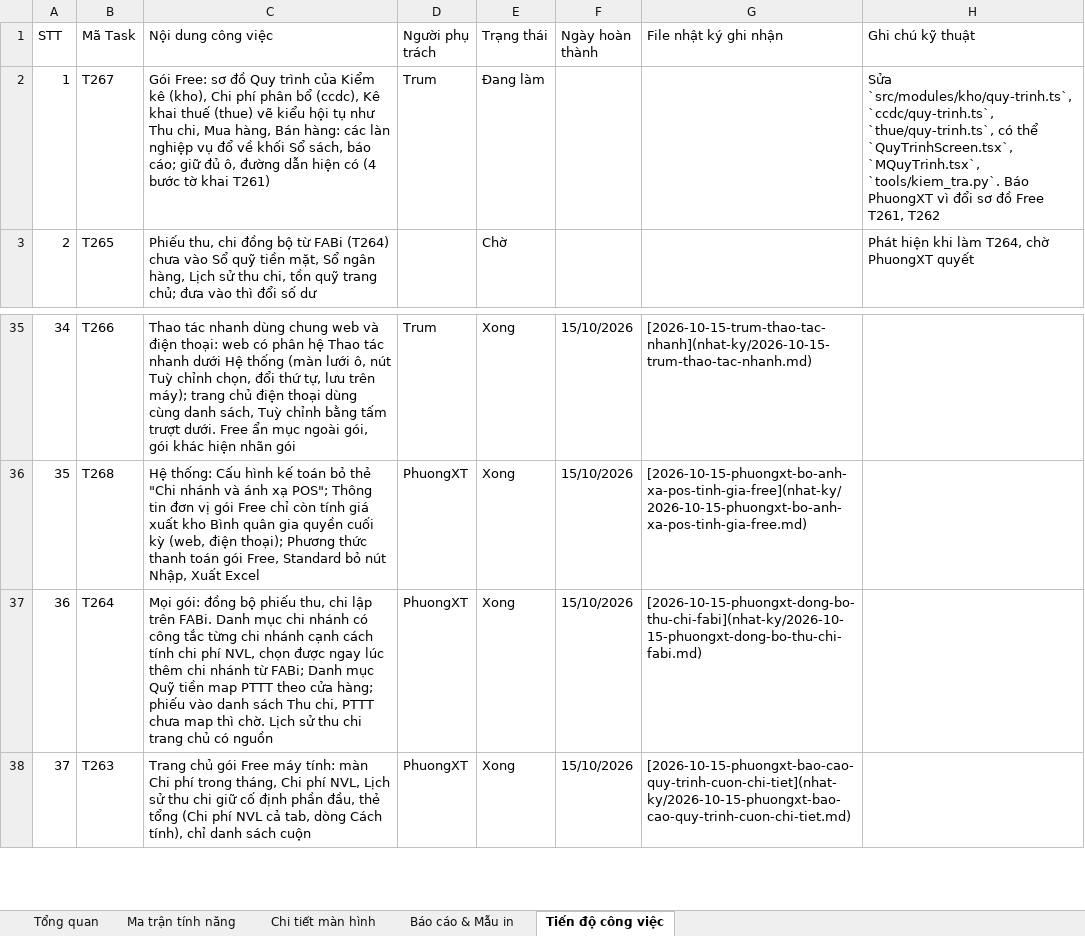
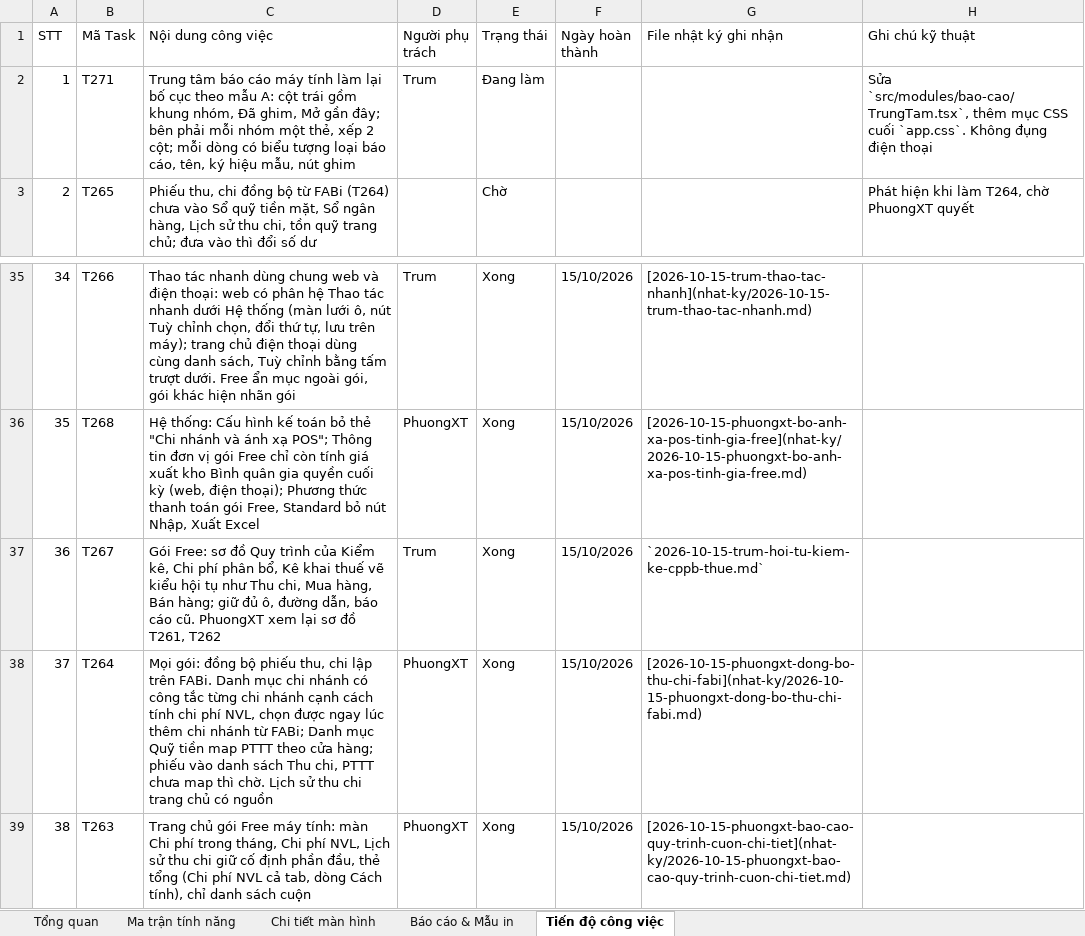
Before and after one commit to trungkhanhduong93/iaccdemo, an Excel workbook: docs/IACC-Cloud-Chi-Tiet-He-Thong.xlsx, sheet Tiến độ công việc, drawn as a sheet; only a part is shown, gaps mark what is left out; values as stored, in another font and other column widths than the file's, no cell formats; addresses are those after the commit; the diff names each change by its address in the sheet, - before the commit and + after, or states it on an @@ line.

```diff
--- a/docs/IACC-Cloud-Chi-Tiet-He-Thong.xlsx (sheet Tiến độ công việc)
+++ b/docs/IACC-Cloud-Chi-Tiet-He-Thong.xlsx (sheet Tiến độ công việc)
-B2 (Mã Task): T267
+B2 (Mã Task): T271
-C2 (Nội dung công việc): Gói Free: sơ đồ Quy trình của Kiểm kê (kho), Chi phí phân bổ (ccdc), Kê khai thuế (thue) vẽ kiểu hội tụ như Thu chi, Mua hàng, Bán hàng: các làn nghiệp vụ đổ về khối Sổ sách, báo cáo; giữ đủ ô, đường dẫn hiện có (4 bước tờ khai T261)
+C2 (Nội dung công việc): Trung tâm báo cáo máy tính làm lại bố cục theo mẫu A: cột trái gồm khung nhóm, Đã ghim, Mở gần đây; bên phải mỗi nhóm một thẻ, xếp 2 cột; mỗi dòng có biểu tượng loại báo cáo, tên, ký hiệu mẫu, nút ghim
-H2 (Ghi chú kỹ thuật): Sửa `src/modules/kho/quy-trinh.ts`, `ccdc/quy-trinh.ts`, `thue/quy-trinh.ts`, có thể `QuyTrinhScreen.tsx`, `MQuyTrinh.tsx`, `tools/kiem_tra.py`. Báo PhuongXT vì đổi sơ đồ Free T261, T262
+H2 (Ghi chú kỹ thuật): Sửa `src/modules/bao-cao/TrungTam.tsx`, thêm mục CSS cuối `app.css`. Không đụng điện thoại
+row 37: 36 | T267 | Gói Free: sơ đồ Quy trình của Kiểm kê, Chi phí phân bổ, Kê khai thuế vẽ kiểu hội tụ như Thu chi, Mua hàng, Bán hàng; giữ đủ ô, đường dẫn, báo cáo cũ. PhuongXT xem lại sơ đồ T261, T262 | Trum | Xong | 15/10/2026 | `2026-10-15-trum-hoi-tu-kiem-ke-cppb-thue.md`
@@ column A (STT) renumbered from row 38 down @@
```
Also changed, not shown: sheet Tổng quan, cell formats, 9 other files.
